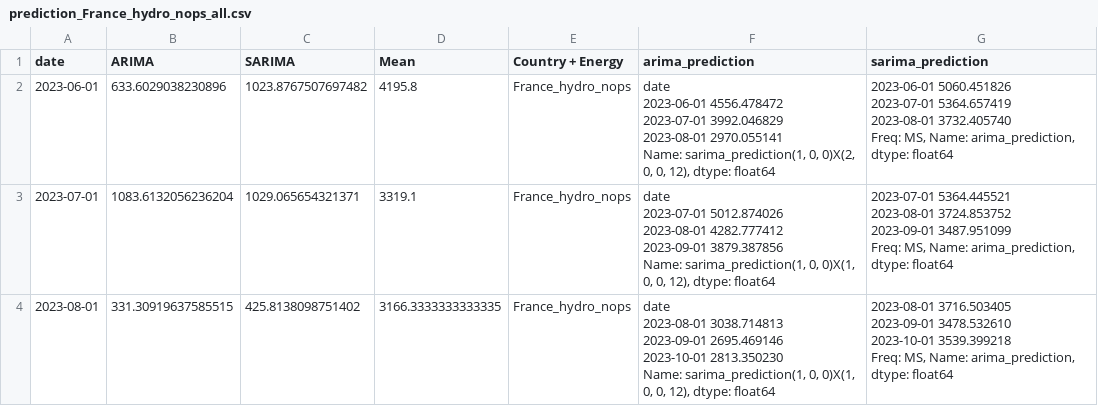
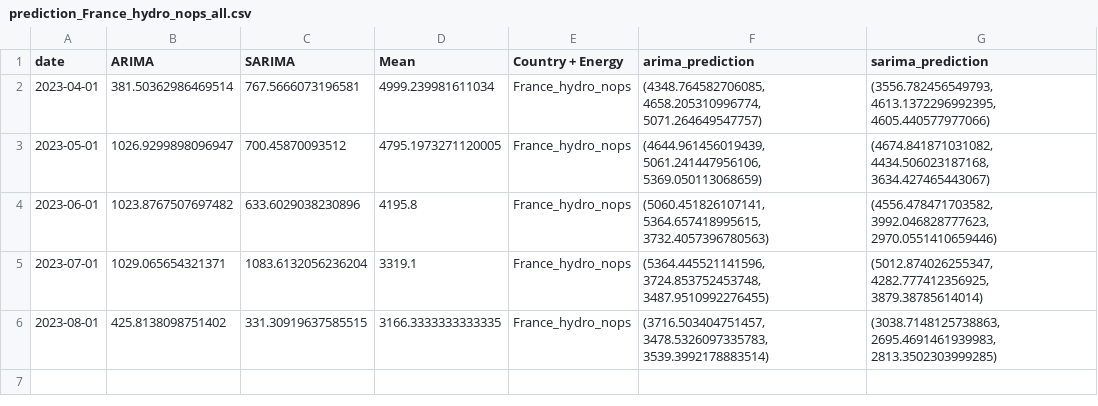
Before and after one commit to TKartist/BachelorProject, a CSV file: results/prediction_France_hydro_nops_all.csv, drawn as a sheet.

```diff
--- a/results/prediction_France_hydro_nops_all.csv
+++ b/results/prediction_France_hydro_nops_all.csv
@@ -1,25 +1,6 @@
 date,ARIMA,SARIMA,Mean,Country + Energy,arima_prediction,sarima_prediction
-2023-06-01,633.6029038230896,1023.8767507697482,4195.8,France_hydro_nops,"date
-2023-06-01    4556.478472
-2023-07-01    3992.046829
-2023-08-01    2970.055141
-Name: sarima_prediction(1, 0, 0)X(2, 0, 0, 12), dtype: float64","2023-06-01    5060.451826
-2023-07-01    5364.657419
-2023-08-01    3732.405740
-Freq: MS, Name: arima_prediction, dtype: float64"
-2023-07-01,1083.6132056236204,1029.065654321371,3319.1,France_hydro_nops,"date
-2023-07-01    5012.874026
-2023-08-01    4282.777412
-2023-09-01    3879.387856
-Name: sarima_prediction(1, 0, 0)X(1, 0, 0, 12), dtype: float64","2023-07-01    5364.445521
-2023-08-01    3724.853752
-2023-09-01    3487.951099
-Freq: MS, Name: arima_prediction, dtype: float64"
-2023-08-01,331.30919637585515,425.8138098751402,3166.3333333333335,France_hydro_nops,"date
-2023-08-01    3038.714813
-2023-09-01    2695.469146
-2023-10-01    2813.350230
-Name: sarima_prediction(1, 0, 0)X(1, 0, 0, 12), dtype: float64","2023-08-01    3716.503405
-2023-09-01    3478.532610
-2023-10-01    3539.399218
-Freq: MS, Name: arima_prediction, dtype: float64"
+2023-04-01,381.50362986469514,767.5666073196581,4999.239981611034,France_hydro_nops,"(4348.764582706085, 4658.205310996774, 5071.264649547757)","(3556.782456549793, 4613.1372296992395, 4605.440577977066)"
+2023-05-01,1026.9299898096947,700.45870093512,4795.1973271120005,France_hydro_nops,"(4644.961456019439, 5061.241447956106, 5369.050113068659)","(4674.841871031082, 4434.506023187168, 3634.427465443067)"
+2023-06-01,1023.8767507697482,633.6029038230896,4195.8,France_hydro_nops,"(5060.451826107141, 5364.657418995615, 3732.4057396780563)","(4556.478471703582, 3992.046828777623, 2970.0551410659446)"
+2023-07-01,1029.065654321371,1083.6132056236204,3319.1,France_hydro_nops,"(5364.445521141596, 3724.853752453748, 3487.9510992276455)","(5012.874026255347, 4282.777412356925, 3879.38785614014)"
+2023-08-01,425.8138098751402,331.30919637585515,3166.3333333333335,France_hydro_nops,"(3716.503404751457, 3478.5326097335783, 3539.3992178883514)","(3038.7148125738863, 2695.4691461939983, 2813.3502303999285)"
```
Also changed, not shown: results/prediction_France_MW_SHAPED_all.csv, results/prediction_France_demand_all.csv, 18 other files.
